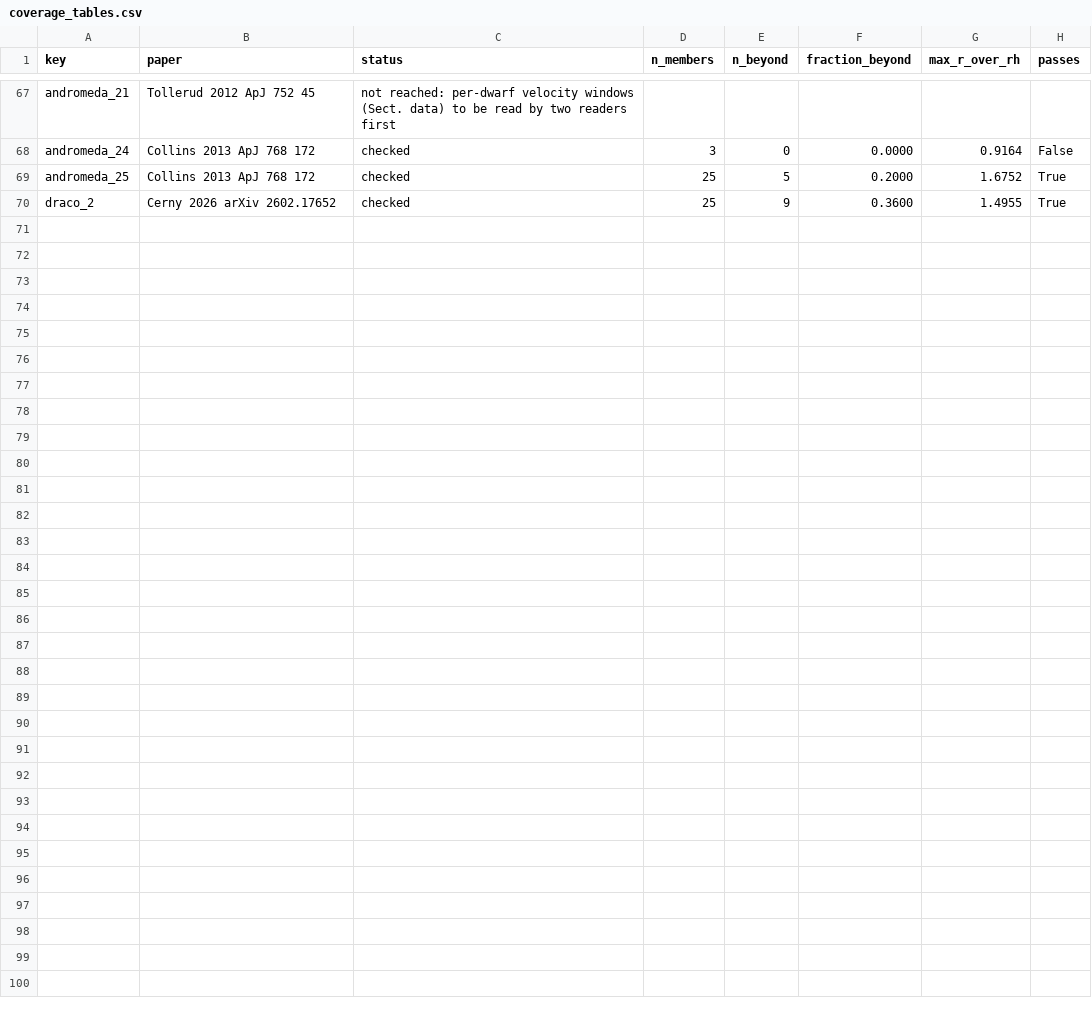
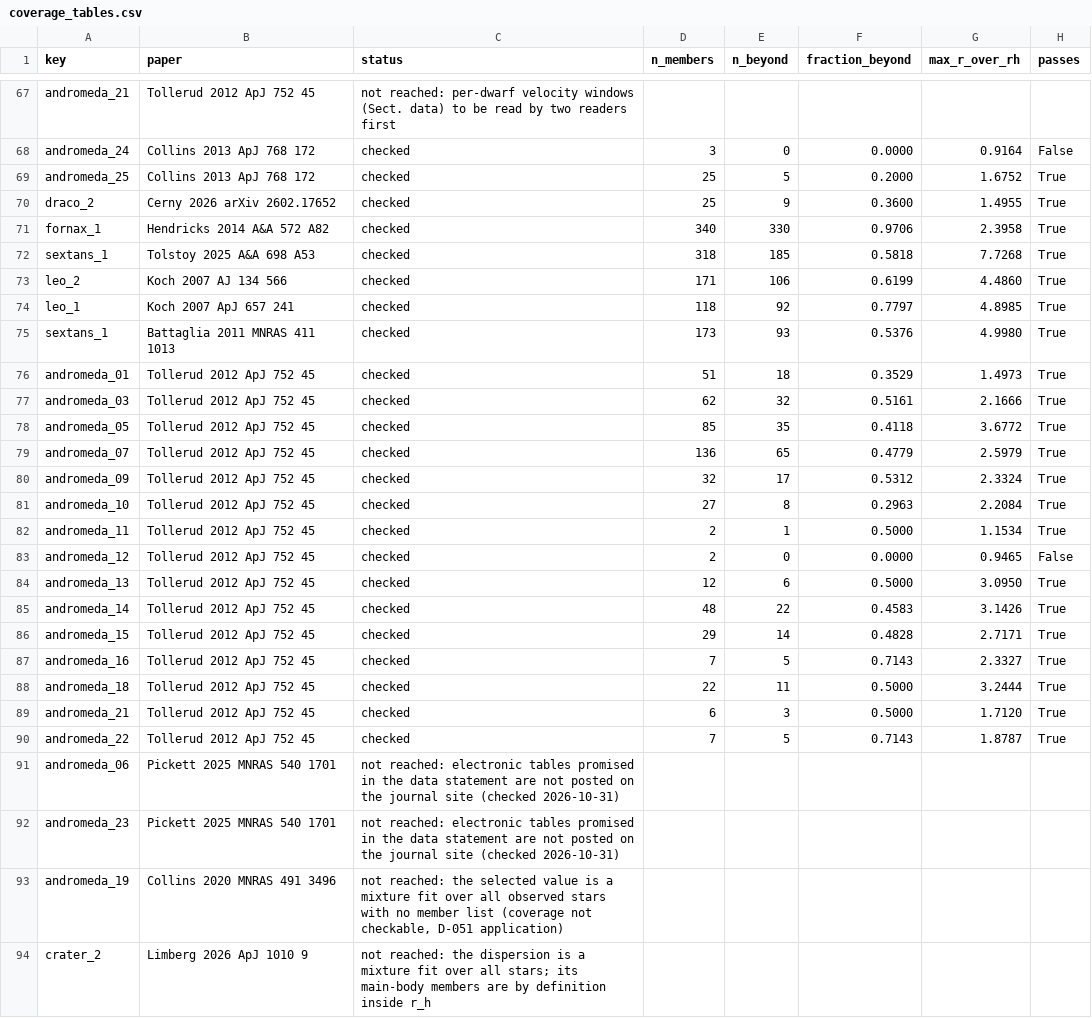
Before and after one commit to extragravitation/atlas, a CSV file: data/packages/aeg-d-dwarfs/v1/reading/coverage_tables.csv, drawn as a sheet; only a part is shown, gaps mark what is left out.

```diff
--- a/data/packages/aeg-d-dwarfs/v1/reading/coverage_tables.csv
+++ b/data/packages/aeg-d-dwarfs/v1/reading/coverage_tables.csv
@@ -70 +70,25 @@ andromeda_25,Collins 2013 ApJ 768 172,checked,25,5,0.2000,1.6752,True
 draco_2,Cerny 2026 arXiv 2602.17652,checked,25,9,0.3600,1.4955,True
+fornax_1,Hendricks 2014 A&A 572 A82,checked,340,330,0.9706,2.3958,True
+sextans_1,Tolstoy 2025 A&A 698 A53,checked,318,185,0.5818,7.7268,True
+leo_2,Koch 2007 AJ 134 566,checked,171,106,0.6199,4.4860,True
+leo_1,Koch 2007 ApJ 657 241,checked,118,92,0.7797,4.8985,True
+sextans_1,Battaglia 2011 MNRAS 411 1013,checked,173,93,0.5376,4.9980,True
+andromeda_01,Tollerud 2012 ApJ 752 45,checked,51,18,0.3529,1.4973,True
+andromeda_03,Tollerud 2012 ApJ 752 45,checked,62,32,0.5161,2.1666,True
+andromeda_05,Tollerud 2012 ApJ 752 45,checked,85,35,0.4118,3.6772,True
+andromeda_07,Tollerud 2012 ApJ 752 45,checked,136,65,0.4779,2.5979,True
+andromeda_09,Tollerud 2012 ApJ 752 45,checked,32,17,0.5312,2.3324,True
+andromeda_10,Tollerud 2012 ApJ 752 45,checked,27,8,0.2963,2.2084,True
+andromeda_11,Tollerud 2012 ApJ 752 45,checked,2,1,0.5000,1.1534,True
+andromeda_12,Tollerud 2012 ApJ 752 45,checked,2,0,0.0000,0.9465,False
+andromeda_13,Tollerud 2012 ApJ 752 45,checked,12,6,0.5000,3.0950,True
+andromeda_14,Tollerud 2012 ApJ 752 45,checked,48,22,0.4583,3.1426,True
+andromeda_15,Tollerud 2012 ApJ 752 45,checked,29,14,0.4828,2.7171,True
+andromeda_16,Tollerud 2012 ApJ 752 45,checked,7,5,0.7143,2.3327,True
+andromeda_18,Tollerud 2012 ApJ 752 45,checked,22,11,0.5000,3.2444,True
+andromeda_21,Tollerud 2012 ApJ 752 45,checked,6,3,0.5000,1.7120,True
+andromeda_22,Tollerud 2012 ApJ 752 45,checked,7,5,0.7143,1.8787,True
+andromeda_06,Pickett 2025 MNRAS 540 1701,not reached: electronic tables promised in the data statement are not posted on the journal site (checked 2026-10-31),,,,,
+andromeda_23,Pickett 2025 MNRAS 540 1701,not reached: electronic tables promised in the data statement are not posted on the journal site (checked 2026-10-31),,,,,
+andromeda_19,Collins 2020 MNRAS 491 3496,"not reached: the selected value is a mixture fit over all observed stars with no member list (coverage not checkable, D-051 application)",,,,,
+crater_2,Limberg 2026 ApJ 1010 9,not reached: the dispersion is a mixture fit over all stars; its main-body members are by definition inside r_h,,,,,
```
Also changed, not shown: data/packages/aeg-d-dwarfs/v1/reading/sigma_rules_rows_v2.csv, data/packages/aeg-d-dwarfs/v1/reading/sigma_selection_v2.csv.
